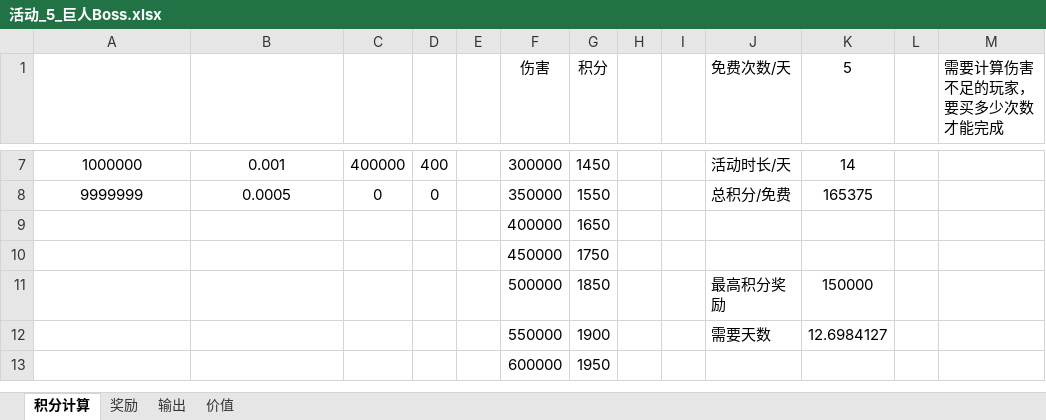
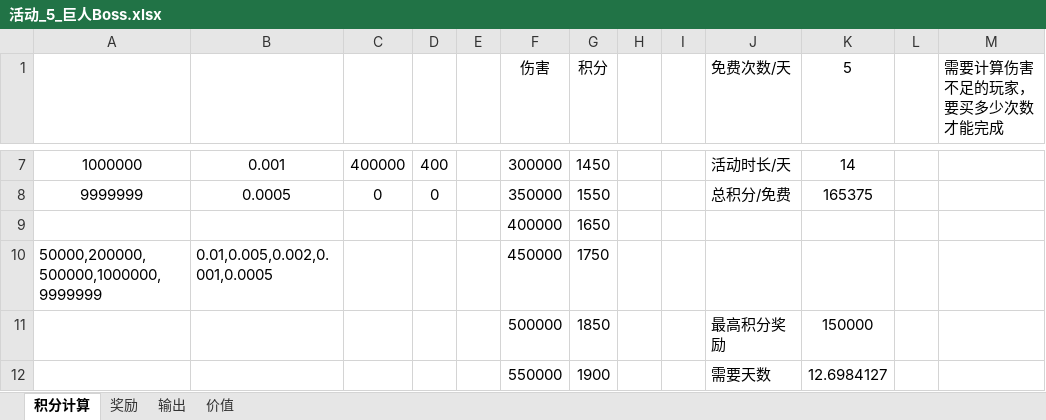
Before and after one commit to lengye49/OPM_Excel, an Excel workbook: OPM经济数值/活动_5_巨人Boss.xlsx, sheet 积分计算, drawn as a sheet; only a part is shown, gaps mark what is left out; the shorter side is filled out with more unchanged rows; values as stored, in another font and other column widths than the file's, no borders; the diff names each change by its address in the sheet, - before the commit and + after, or states it on an @@ line.

```diff
--- a/OPM经济数值/活动_5_巨人Boss.xlsx (sheet 积分计算)
+++ b/OPM经济数值/活动_5_巨人Boss.xlsx (sheet 积分计算)
-A10: (empty)
+A10: 50000,200000,500000,1000000,9999999
-B10: (empty)
+B10: 0.01,0.005,0.002,0.001,0.0005
```
Also changed, not shown: sheet 奖励, sheet 价值, formulas that keep their value, OPM经济数值/价值设定.xlsx, 1 other file.
